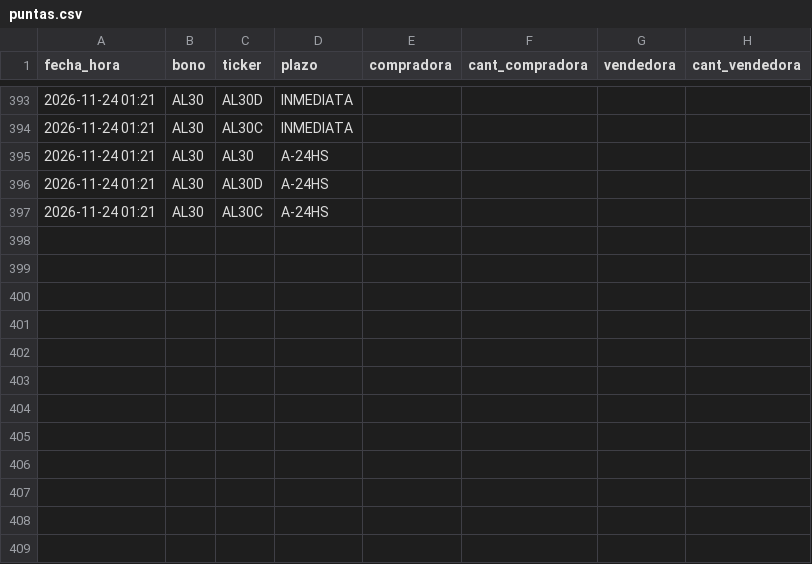
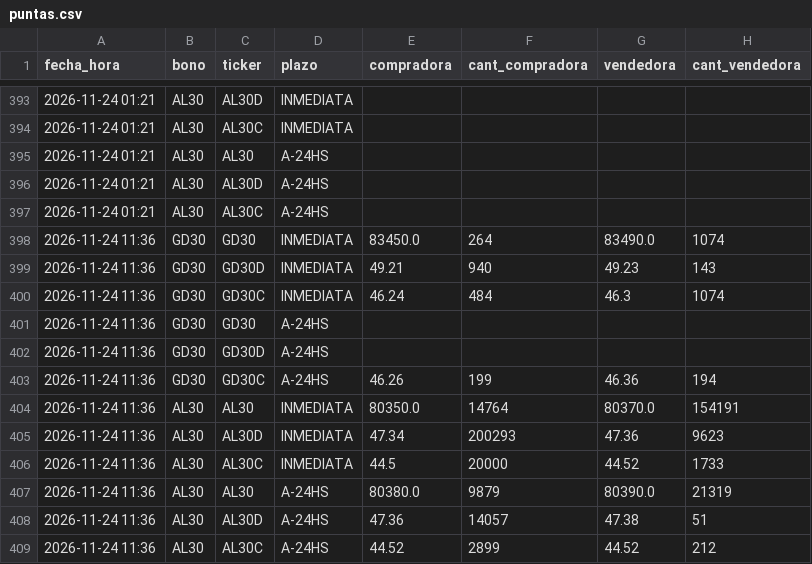
Before and after one commit to Dcostanzo30/ppi-lector, a CSV file: estudios/mep/puntas.csv, drawn as a sheet; only a part is shown, gaps mark what is left out.

Commit message:
MEP con puntas 2026-11-24-1137

```diff
--- a/estudios/mep/puntas.csv
+++ b/estudios/mep/puntas.csv
@@ -397 +397,13 @@ fecha_hora,bono,ticker,plazo,compradora,cant_compradora,vendedora,cant_vendedora
 2026-11-24 01:21,AL30,AL30C,A-24HS,,,,
+2026-11-24 11:36,GD30,GD30,INMEDIATA,83450.0,264,83490.0,1074
+2026-11-24 11:36,GD30,GD30D,INMEDIATA,49.21,940,49.23,143
+2026-11-24 11:36,GD30,GD30C,INMEDIATA,46.24,484,46.3,1074
+2026-11-24 11:36,GD30,GD30,A-24HS,,,,
+2026-11-24 11:36,GD30,GD30D,A-24HS,,,,
+2026-11-24 11:36,GD30,GD30C,A-24HS,46.26,199,46.36,194
+2026-11-24 11:36,AL30,AL30,INMEDIATA,80350.0,14764,80370.0,154191
+2026-11-24 11:36,AL30,AL30D,INMEDIATA,47.34,200293,47.36,9623
+2026-11-24 11:36,AL30,AL30C,INMEDIATA,44.5,20000,44.52,1733
+2026-11-24 11:36,AL30,AL30,A-24HS,80380.0,9879,80390.0,21319
+2026-11-24 11:36,AL30,AL30D,A-24HS,47.36,14057,47.38,51
+2026-11-24 11:36,AL30,AL30C,A-24HS,44.52,2899,44.52,212
```
Also changed, not shown: estudios/mep/mep.csv, 1 other file.
